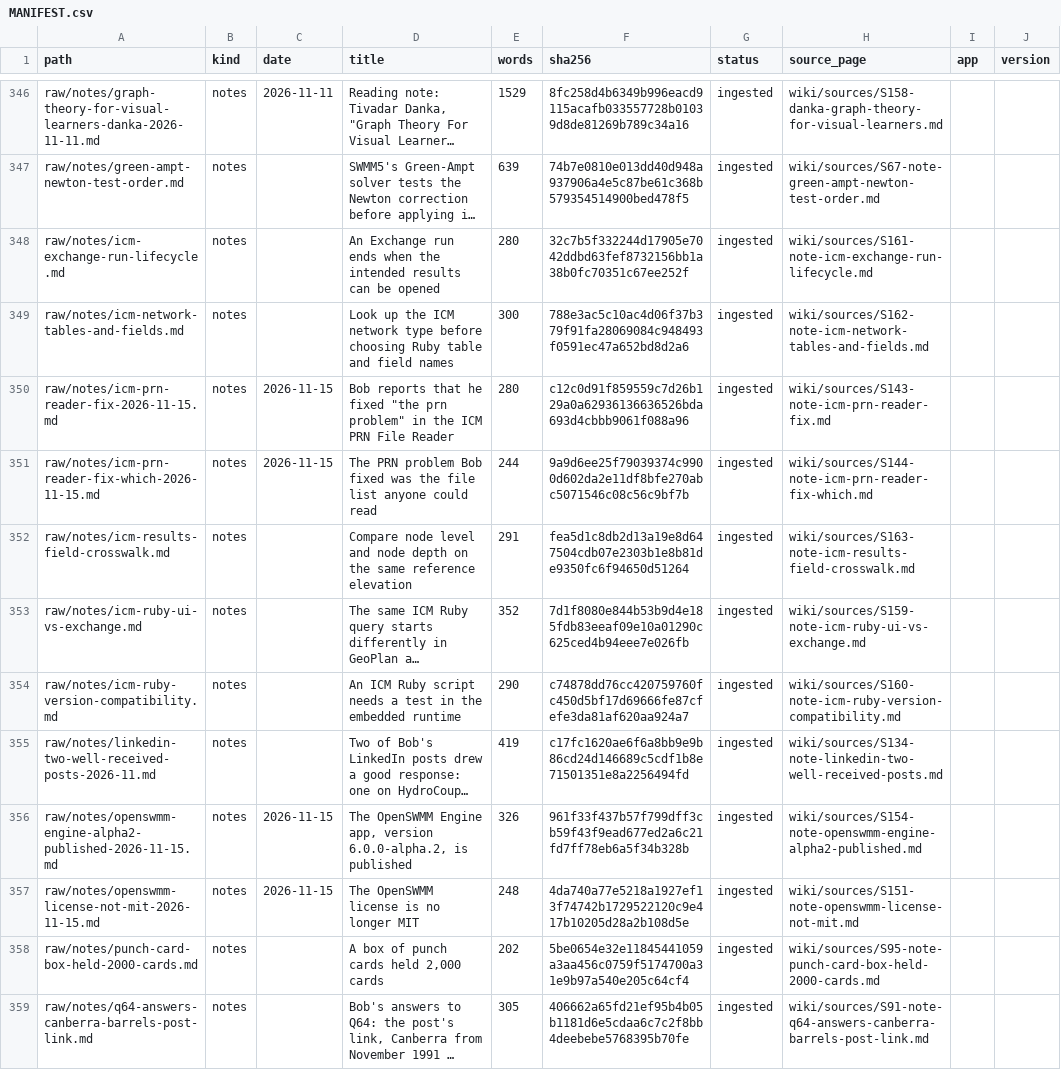
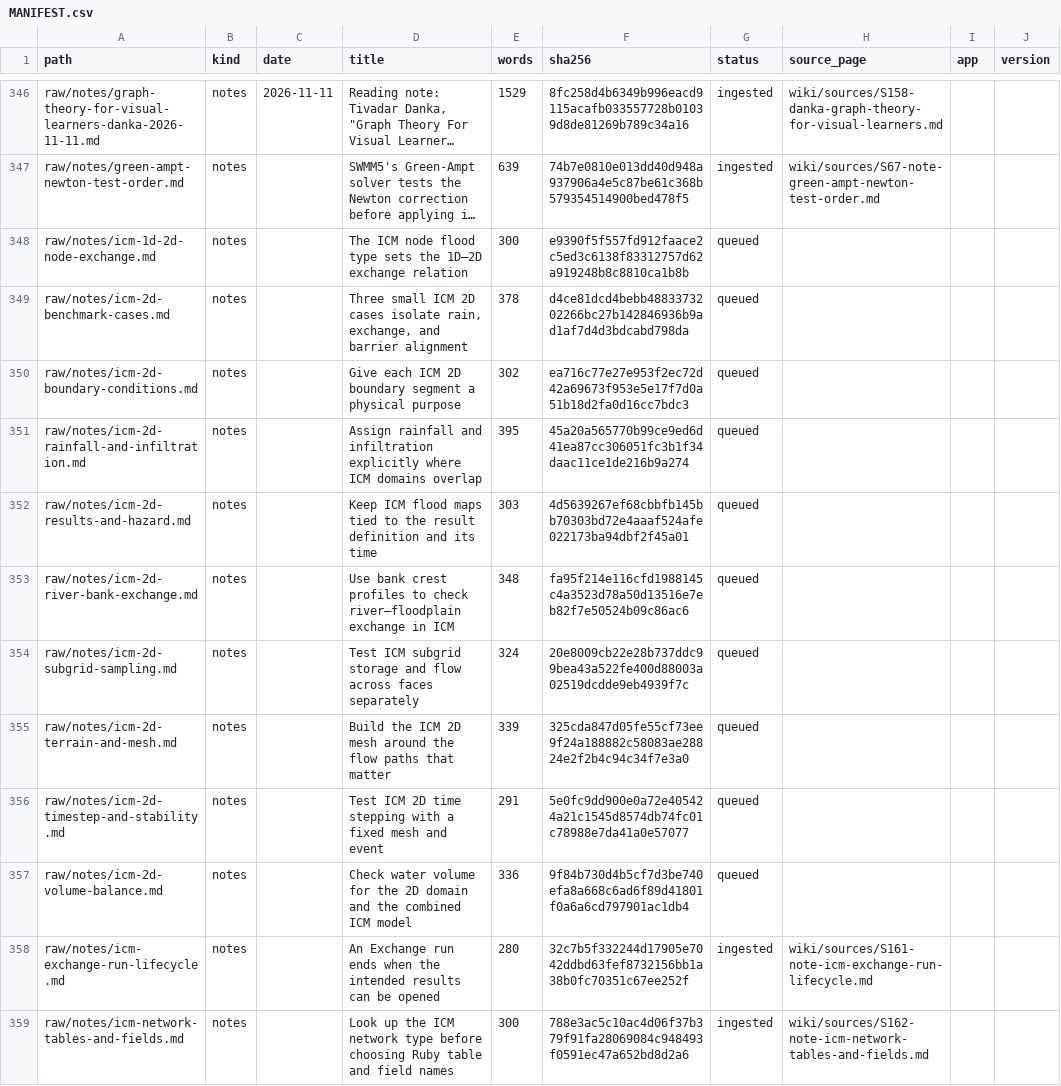
Before and after one commit to dickinsonre/swmm-second-brain, a CSV file: raw/MANIFEST.csv, drawn as a sheet; only a part is shown, gaps mark what is left out; the shorter side is filled out with more unchanged rows; long unchanged cells end in …; the diff names each change by its address in the sheet, - before the commit and + after, or states it on an @@ line.

```diff
--- a/raw/MANIFEST.csv
+++ b/raw/MANIFEST.csv
+row 348: raw/notes/icm-1d-2d-node-exchange.md | notes |  | The ICM node flood type sets the 1D–2D exchange relation | 300 | e9390f5f557fd912faace2c5ed3c6138f83312757d62a919248b8c8810ca1b8b | queued
+row 349: raw/notes/icm-2d-benchmark-cases.md | notes |  | Three small ICM 2D cases isolate rain, exchange, and barrier alignment | 378 | d4ce81dcd4bebb4883373202266bc27b142846936b9ad1af7d4d3bdcabd798da | queued
+row 350: raw/notes/icm-2d-boundary-conditions.md | notes |  | Give each ICM 2D boundary segment a physical purpose | 302 | ea716c77e27e953f2ec72d42a69673f953e5e17f7d0a51b18d2fa0d16cc7bdc3 | queued
+row 351: raw/notes/icm-2d-rainfall-and-infiltration.md | notes |  | Assign rainfall and infiltration explicitly where ICM domains overlap | 395 | 45a20a565770b99ce9ed6d41ea87cc306051fc3b1f34daac11ce1de216b9a274 | queued
+row 352: raw/notes/icm-2d-results-and-hazard.md | notes |  | Keep ICM flood maps tied to the result definition and its time | 303 | 4d5639267ef68cbbfb145bb70303bd72e4aaaf524afe022173ba94dbf2f45a01 | queued
+row 353: raw/notes/icm-2d-river-bank-exchange.md | notes |  | Use bank crest profiles to check river–floodplain exchange in ICM | 348 | fa95f214e116cfd1988145c4a3523d78a50d13516e7eb82f7e50524b09c86ac6 | queued
+row 354: raw/notes/icm-2d-subgrid-sampling.md | notes |  | Test ICM subgrid storage and flow across faces separately | 324 | 20e8009cb22e28b737ddc99bea43a522fe400d88003a02519dcdde9eb4939f7c | queued
+row 355: raw/notes/icm-2d-terrain-and-mesh.md | notes |  | Build the ICM 2D mesh around the flow paths that matter | 339 | 325cda847d05fe55cf73ee9f24a188882c58083ae28824e2f2b4c94c34f7e3a0 | queued
+row 356: raw/notes/icm-2d-timestep-and-stability.md | notes |  | Test ICM 2D time stepping with a fixed mesh and event | 291 | 5e0fc9dd900e0a72e405424a21c1545d8574db74fc01c78988e7da41a0e57077 | queued
+row 357: raw/notes/icm-2d-volume-balance.md | notes |  | Check water volume for the 2D domain and the combined ICM model | 336 | 9f84b730d4b5cf7d3be740efa8a668c6ad6f89d41801f0a6a6cd797901ac1db4 | queued
```
Also changed, not shown: 10 other files.
